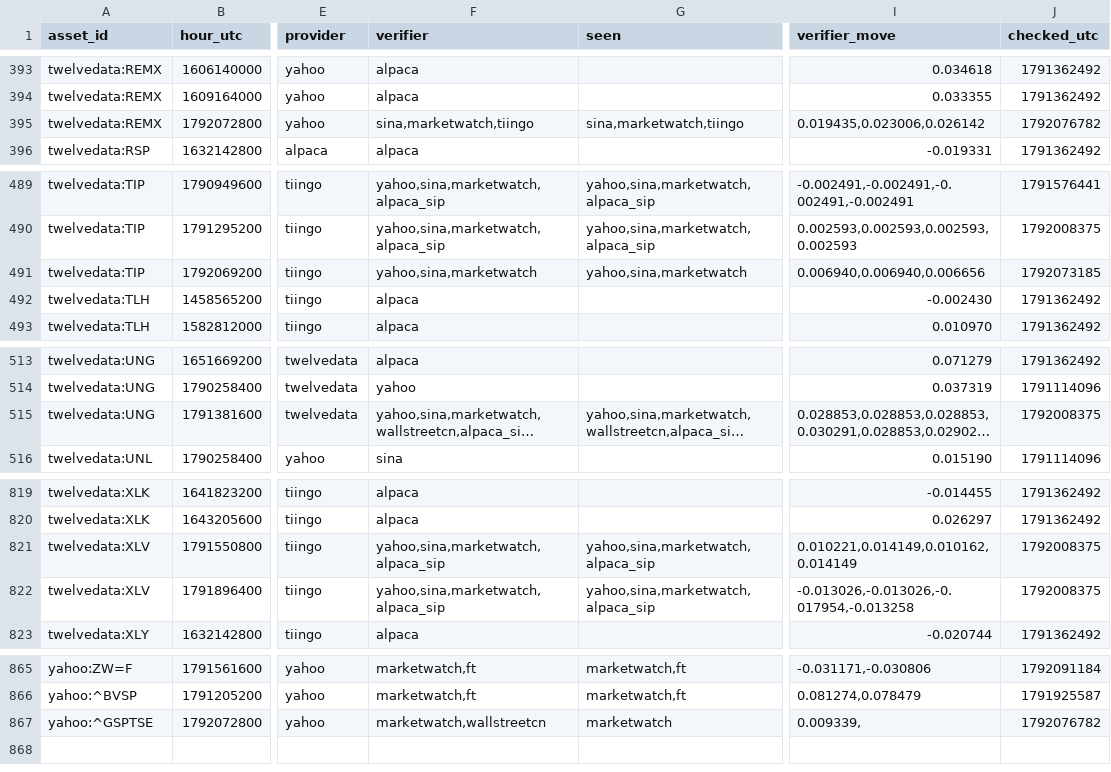
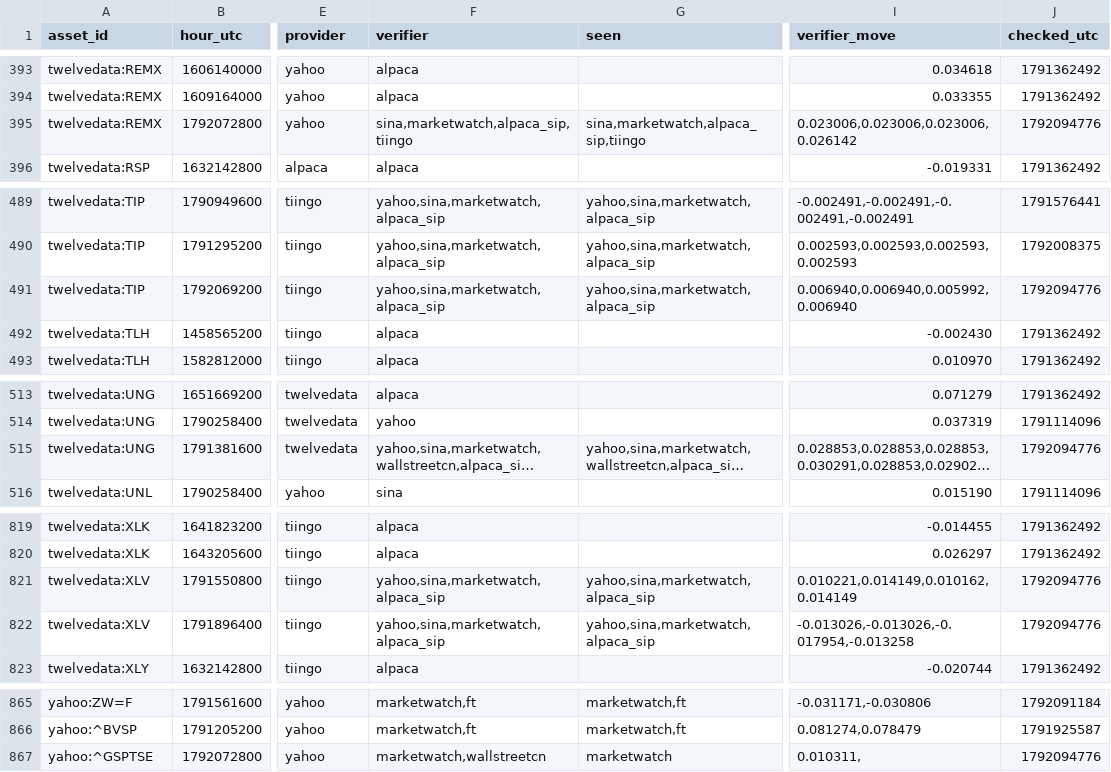
Before and after one commit to conjuror123/Market-alert-old, a CSV file: data/jump/verified.csv, drawn as a sheet; only a part is shown, gaps mark what is left out; long unchanged cells end in …; the diff names each change by its address in the sheet, - before the commit and + after, or states it on an @@ line.

```diff
--- a/data/jump/verified.csv
+++ b/data/jump/verified.csv
-F395 (verifier): sina,marketwatch,tiingo
+F395 (verifier): sina,marketwatch,alpaca_sip,tiingo
-G395 (seen): sina,marketwatch,tiingo
+G395 (seen): sina,marketwatch,alpaca_sip,tiingo
-I395 (verifier_move): 0.019435,0.023006,0.026142
+I395 (verifier_move): 0.023006,0.023006,0.023006,0.026142
-J395 (checked_utc): 1792076782
+J395 (checked_utc): 1792094776
-F491 (verifier): yahoo,sina,marketwatch
+F491 (verifier): yahoo,sina,marketwatch,alpaca_sip
-G491 (seen): yahoo,sina,marketwatch
+G491 (seen): yahoo,sina,marketwatch,alpaca_sip
-I491 (verifier_move): 0.006940,0.006940,0.006656
+I491 (verifier_move): 0.006940,0.006940,0.005992,0.006940
-J491 (checked_utc): 1792073185
+J491 (checked_utc): 1792094776
-J515 (checked_utc): 1792008375
+J515 (checked_utc): 1792094776
-J821:J822 (checked_utc): 1792008375
+J821:J822 (checked_utc): 1792094776
-I867 (verifier_move): 0.009339,
+I867 (verifier_move): 0.010311,
-J867 (checked_utc): 1792076782
+J867 (checked_utc): 1792094776
```
Also changed, not shown: data/jump/usage/hourly.csv, 1 other file.
